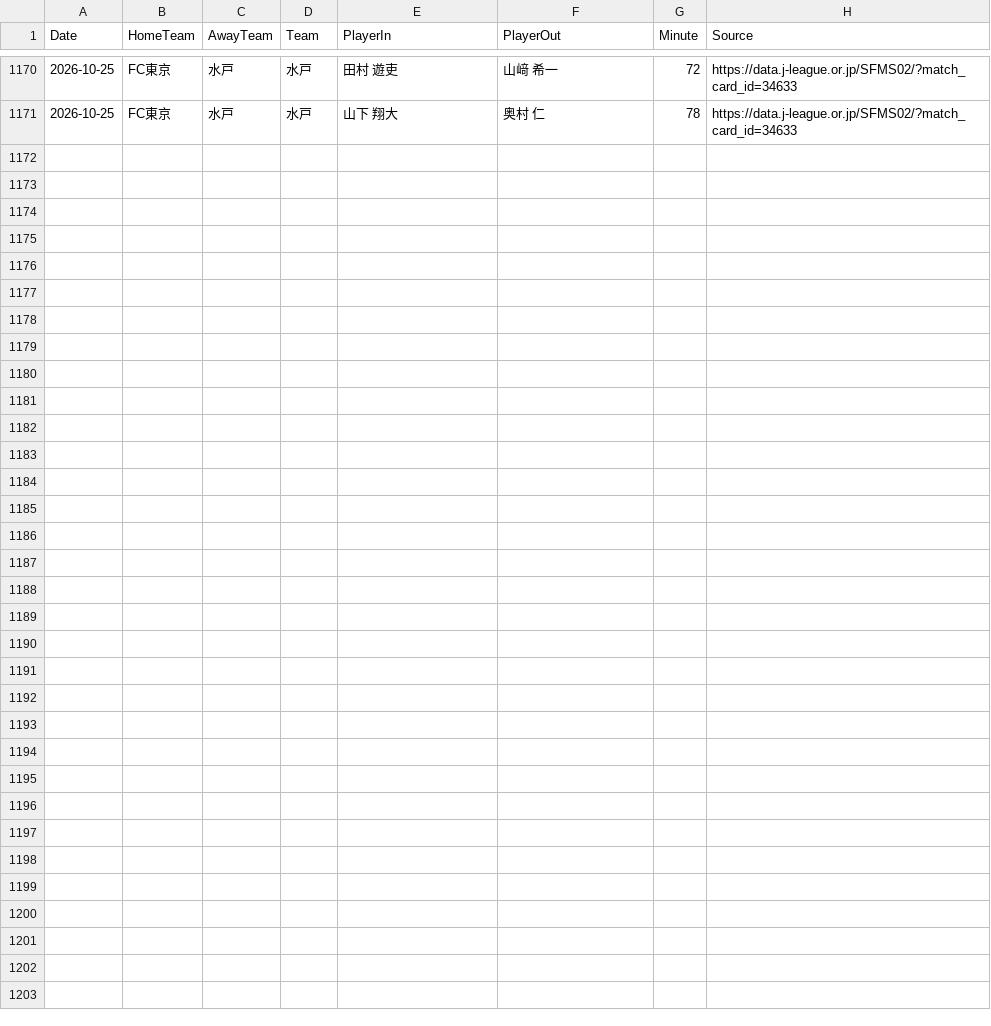
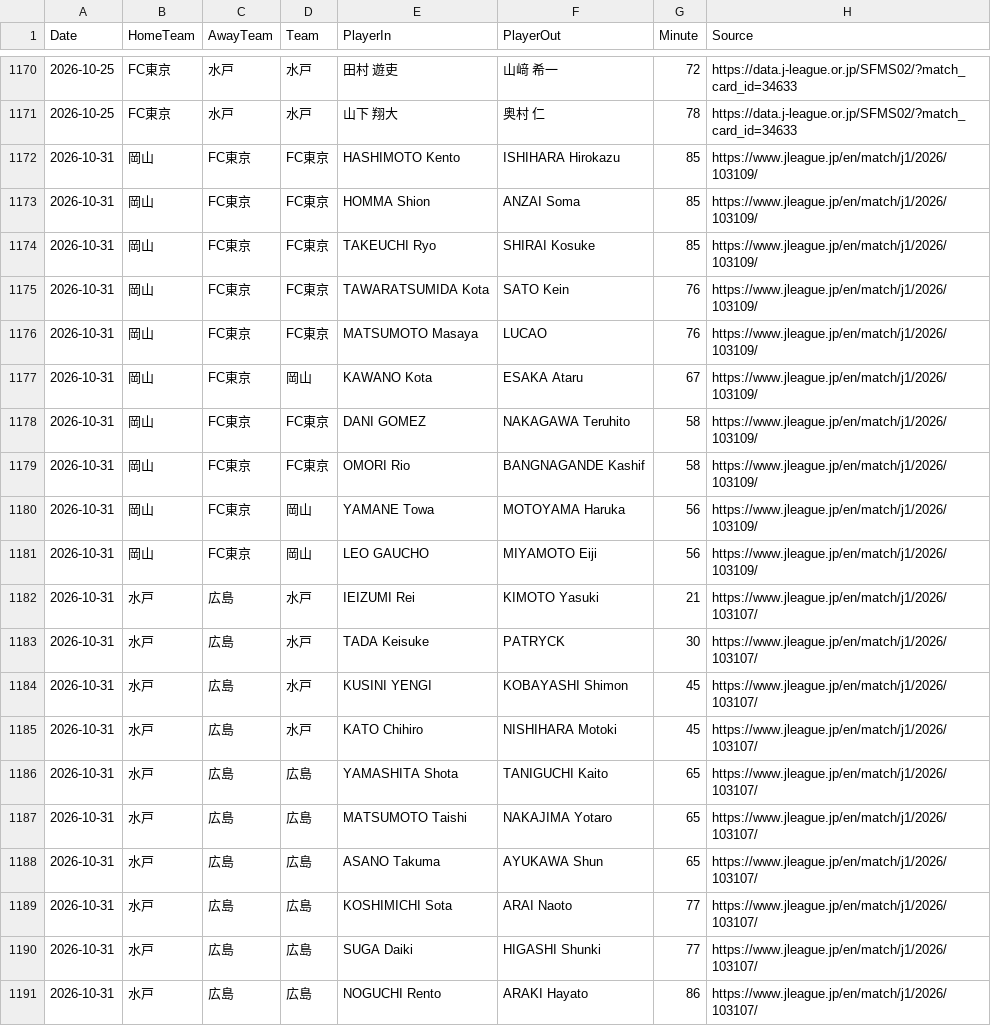
Before and after one commit to zj03204112-hub/-, a CSV file: data/season_match_detail/J1_League_2026_27_substitutions.csv, drawn as a sheet; only a part is shown, gaps mark what is left out; the diff names each change by its address in the sheet, - before the commit and + after, or states it on an @@ line.

Commit message:
Add official J1 substitution events for Oct 31 matches

```diff
--- a/data/season_match_detail/J1_League_2026_27_substitutions.csv
+++ b/data/season_match_detail/J1_League_2026_27_substitutions.csv
+row 1172: 2026-10-31 | 岡山 | FC東京 | FC東京 | HASHIMOTO Kento | ISHIHARA Hirokazu | 85 | https://www.jleague.jp/en/match/j1/2026/103109/
+row 1173: 2026-10-31 | 岡山 | FC東京 | FC東京 | HOMMA Shion | ANZAI Soma | 85 | https://www.jleague.jp/en/match/j1/2026/103109/
+row 1174: 2026-10-31 | 岡山 | FC東京 | FC東京 | TAKEUCHI Ryo | SHIRAI Kosuke | 85 | https://www.jleague.jp/en/match/j1/2026/103109/
+row 1175: 2026-10-31 | 岡山 | FC東京 | FC東京 | TAWARATSUMIDA Kota | SATO Kein | 76 | https://www.jleague.jp/en/match/j1/2026/103109/
+row 1176: 2026-10-31 | 岡山 | FC東京 | FC東京 | MATSUMOTO Masaya | LUCAO | 76 | https://www.jleague.jp/en/match/j1/2026/103109/
+row 1177: 2026-10-31 | 岡山 | FC東京 | 岡山 | KAWANO Kota | ESAKA Ataru | 67 | https://www.jleague.jp/en/match/j1/2026/103109/
+row 1178: 2026-10-31 | 岡山 | FC東京 | FC東京 | DANI GOMEZ | NAKAGAWA Teruhito | 58 | https://www.jleague.jp/en/match/j1/2026/103109/
+row 1179: 2026-10-31 | 岡山 | FC東京 | FC東京 | OMORI Rio | BANGNAGANDE Kashif | 58 | https://www.jleague.jp/en/match/j1/2026/103109/
+row 1180: 2026-10-31 | 岡山 | FC東京 | 岡山 | YAMANE Towa | MOTOYAMA Haruka | 56 | https://www.jleague.jp/en/match/j1/2026/103109/
+row 1181: 2026-10-31 | 岡山 | FC東京 | 岡山 | LEO GAUCHO | MIYAMOTO Eiji | 56 | https://www.jleague.jp/en/match/j1/2026/103109/
+row 1182: 2026-10-31 | 水戸 | 広島 | 水戸 | IEIZUMI Rei | KIMOTO Yasuki | 21 | https://www.jleague.jp/en/match/j1/2026/103107/
+row 1183: 2026-10-31 | 水戸 | 広島 | 水戸 | TADA Keisuke | PATRYCK | 30 | https://www.jleague.jp/en/match/j1/2026/103107/
+row 1184: 2026-10-31 | 水戸 | 広島 | 水戸 | KUSINI YENGI | KOBAYASHI Shimon | 45 | https://www.jleague.jp/en/match/j1/2026/103107/
+row 1185: 2026-10-31 | 水戸 | 広島 | 水戸 | KATO Chihiro | NISHIHARA Motoki | 45 | https://www.jleague.jp/en/match/j1/2026/103107/
+row 1186: 2026-10-31 | 水戸 | 広島 | 広島 | YAMASHITA Shota | TANIGUCHI Kaito | 65 | https://www.jleague.jp/en/match/j1/2026/103107/
+row 1187: 2026-10-31 | 水戸 | 広島 | 広島 | MATSUMOTO Taishi | NAKAJIMA Yotaro | 65 | https://www.jleague.jp/en/match/j1/2026/103107/
+row 1188: 2026-10-31 | 水戸 | 広島 | 広島 | ASANO Takuma | AYUKAWA Shun | 65 | https://www.jleague.jp/en/match/j1/2026/103107/
+row 1189: 2026-10-31 | 水戸 | 広島 | 広島 | KOSHIMICHI Sota | ARAI Naoto | 77 | https://www.jleague.jp/en/match/j1/2026/103107/
+row 1190: 2026-10-31 | 水戸 | 広島 | 広島 | SUGA Daiki | HIGASHI Shunki | 77 | https://www.jleague.jp/en/match/j1/2026/103107/
+row 1191: 2026-10-31 | 水戸 | 広島 | 広島 | NOGUCHI Rento | ARAKI Hayato | 86 | https://www.jleague.jp/en/match/j1/2026/103107/
```
